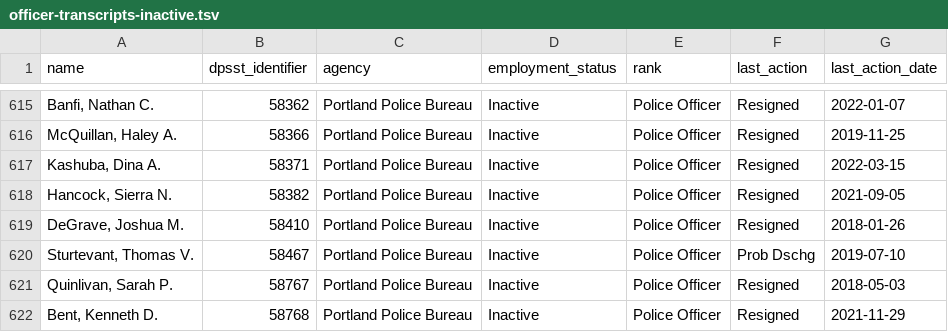
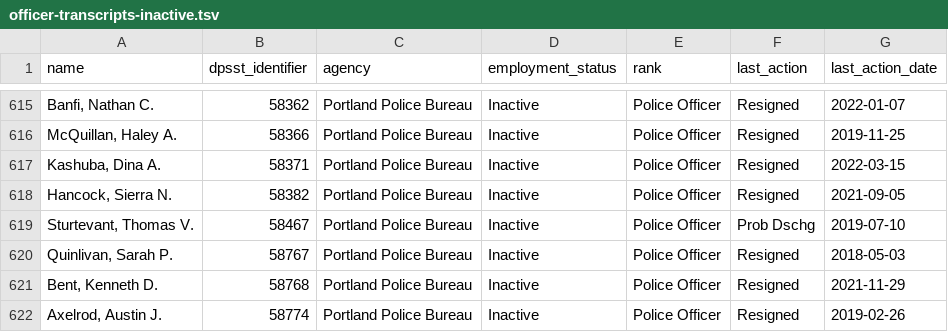
Before and after one commit to PDX-Police-Accountability/dpsst-data, a TSV file: officers/summary/officer-transcripts-inactive.tsv, drawn as a sheet; only a part is shown, gaps mark what is left out; the shorter side is filled out with more unchanged rows; the diff names each change by its address in the sheet, - before the commit and + after, or states it on an @@ line.

```diff
--- a/officers/summary/officer-transcripts-inactive.tsv
+++ b/officers/summary/officer-transcripts-inactive.tsv
-row 619: DeGrave, Joshua M. | 58410 | Portland Police Bureau | Inactive | Police Officer | Resigned | 2018-01-26
```
Also changed, not shown: officers/summary/officer-transcripts.tsv, 24 other files.
